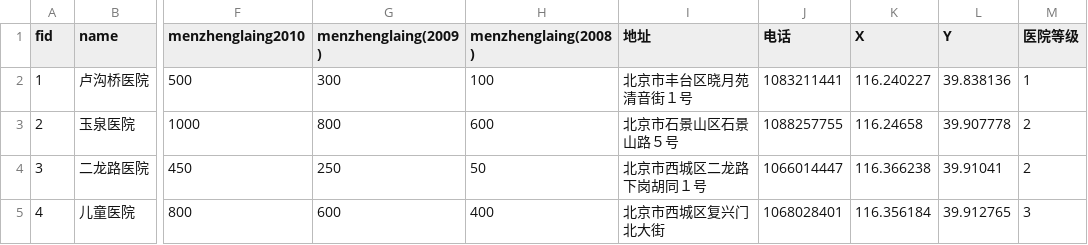
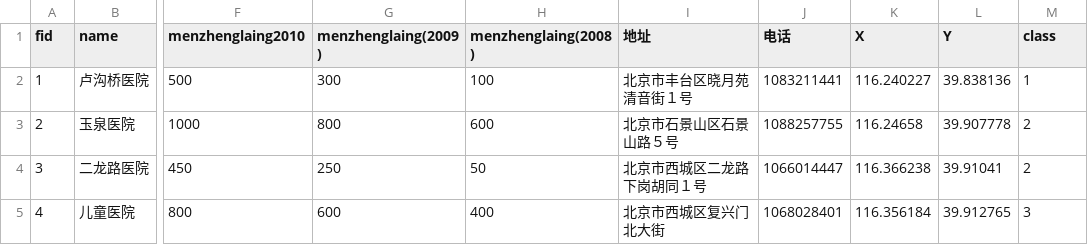
Before and after one commit to dddyt325/hospital1, a CSV file: hospital site.csv, drawn as a sheet; only a part is shown, gaps mark what is left out; the diff names each change by its address in the sheet, - before the commit and + after, or states it on an @@ line.

Commit message:
Update hospital site.csv

```diff
--- a/hospital site.csv
+++ b/hospital site.csv
-M1: 医院等级
+M1: class
```
